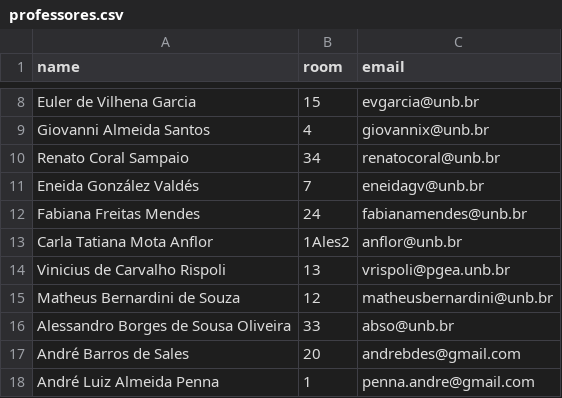
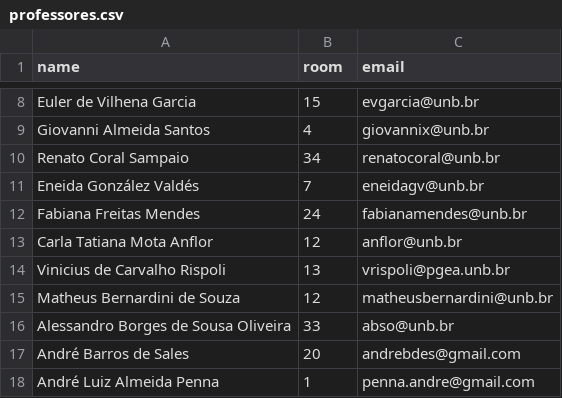
Before and after one commit to fga-eps-mds/2019.1-Tino, a CSV file: csv/professores.csv, drawn as a sheet; only a part is shown, gaps mark what is left out.

```diff
--- a/csv/professores.csv
+++ b/csv/professores.csv
@@ -12,3 +12,3 @@ Eneida González Valdés ,7,eneidagv@unb.br
 Fabiana Freitas Mendes,24,fabianamendes@unb.br
-Carla Tatiana Mota Anflor,1Ales2,anflor@unb.br
+Carla Tatiana Mota Anflor,12,anflor@unb.br
 Vinicius de Carvalho Rispoli,13,vrispoli@pgea.unb.br
```
